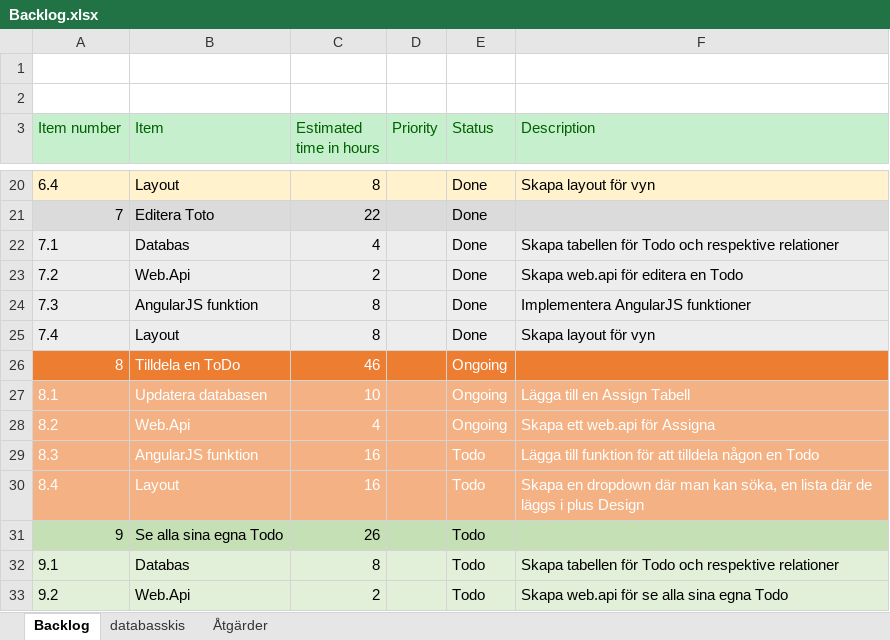
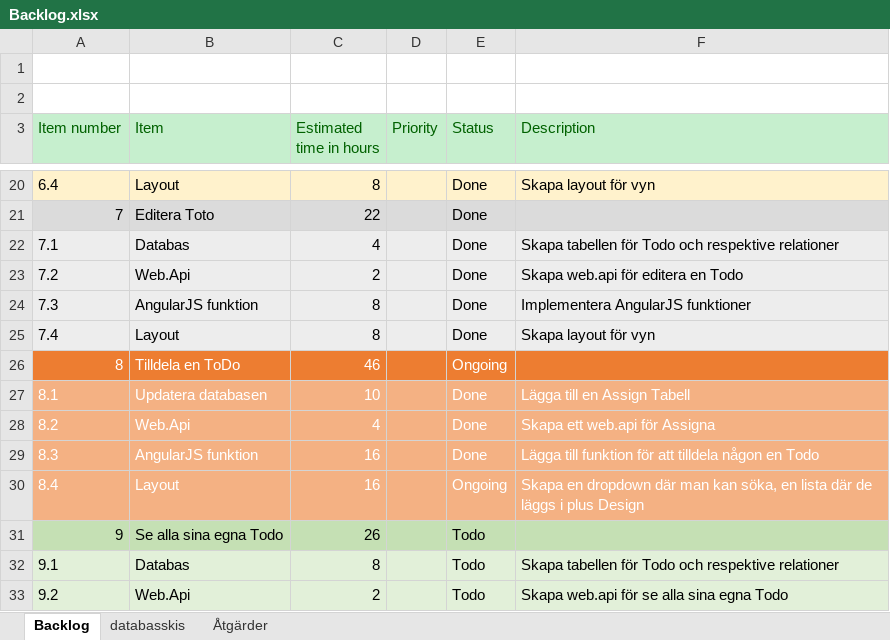
Before and after one commit to Joel-Persson/ProjectPetra, an Excel workbook: Backlog.xlsx, sheet Backlog, drawn as a sheet; only a part is shown, gaps mark what is left out; values as stored, in another font and other column widths than the file's, no borders; the diff names each change by its address in the sheet, - before the commit and + after, or states it on an @@ line.

Commit message:
Uppdaterat backlog och åtgärder

```diff
--- a/Backlog.xlsx (sheet Backlog)
+++ b/Backlog.xlsx (sheet Backlog)
-E27:E28 (Status): Ongoing
+E27:E28 (Status): Done
-E29 (Status): Todo
+E29 (Status): Done
-E30 (Status): Todo
+E30 (Status): Ongoing
```
Also changed, not shown: sheet Åtgärder.
